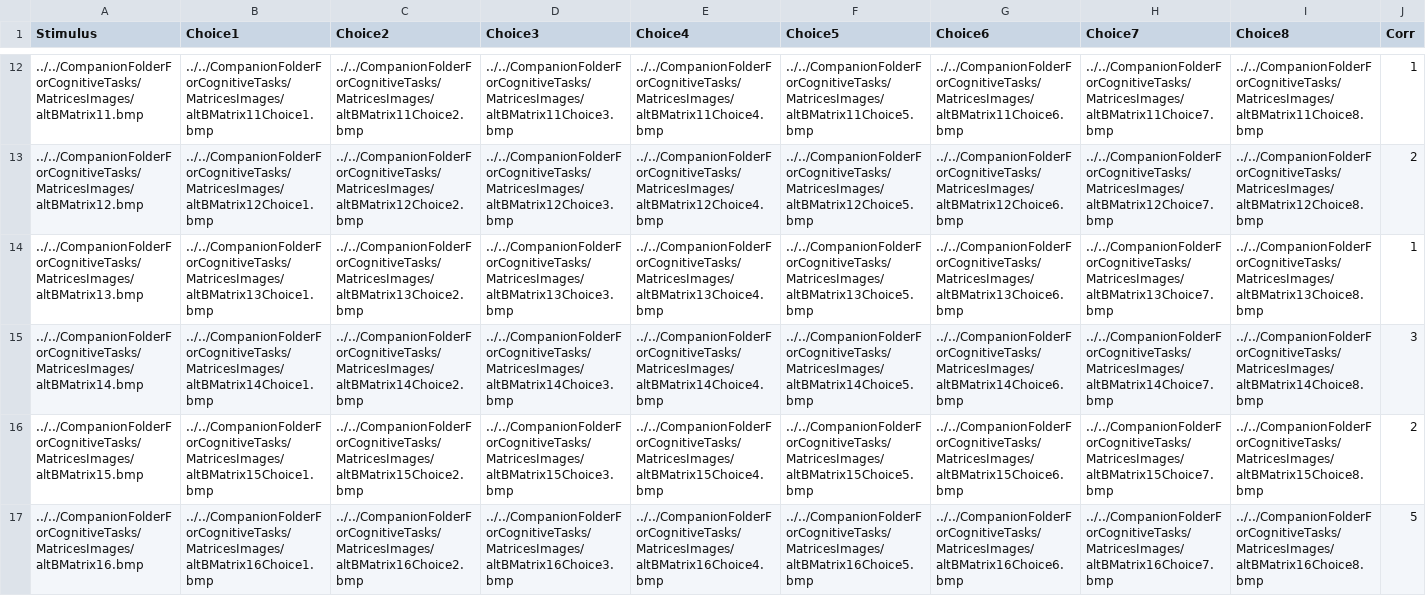
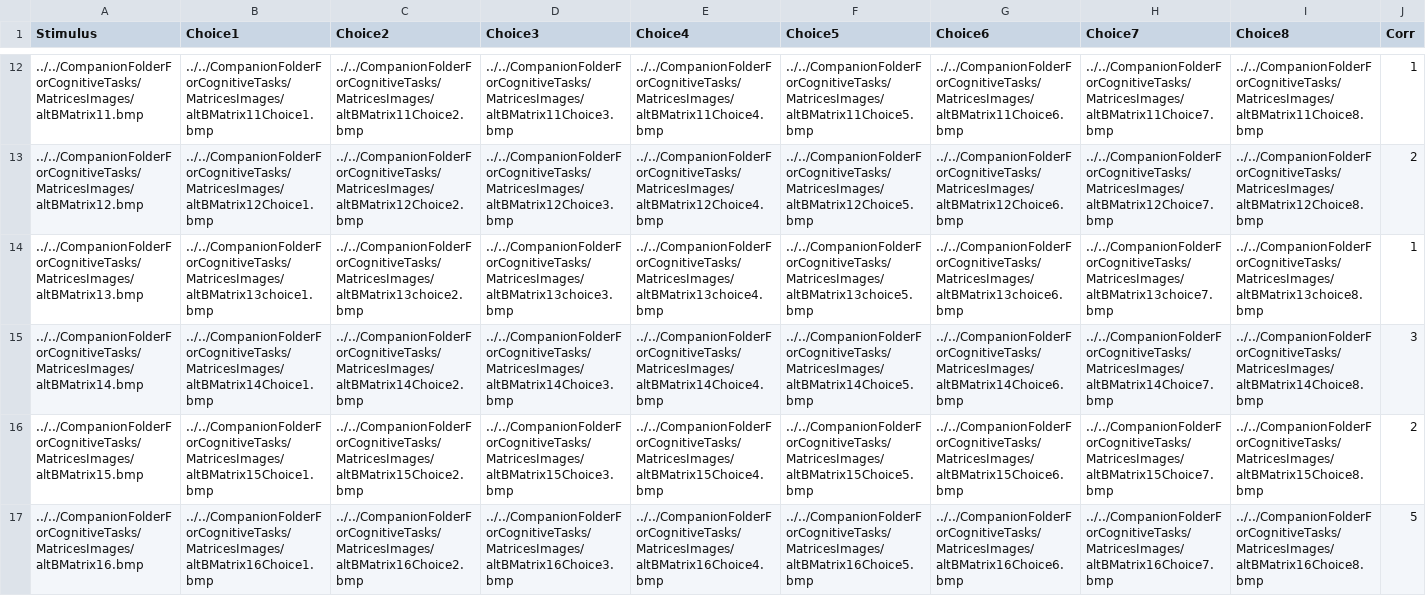
Before and after one commit to NCMlab/CognitiveTasksOnline, a CSV file: Matrices/Matrices.csv, drawn as a sheet; only a part is shown, gaps mark what is left out; the diff covers the shown part only; the diff names each change by its address in the sheet, - before the commit and + after, or states it on an @@ line.

```diff
--- a/Matrices/Matrices.csv
+++ b/Matrices/Matrices.csv
-B14 (Choice1): ../../CompanionFolderForCognitiveTasks/MatricesImages/altBMatrix13Choice1.bmp
+B14 (Choice1): ../../CompanionFolderForCognitiveTasks/MatricesImages/altBMatrix13choice1.bmp
-C14 (Choice2): ../../CompanionFolderForCognitiveTasks/MatricesImages/altBMatrix13Choice2.bmp
+C14 (Choice2): ../../CompanionFolderForCognitiveTasks/MatricesImages/altBMatrix13choice2.bmp
-D14 (Choice3): ../../CompanionFolderForCognitiveTasks/MatricesImages/altBMatrix13Choice3.bmp
+D14 (Choice3): ../../CompanionFolderForCognitiveTasks/MatricesImages/altBMatrix13choice3.bmp
-E14 (Choice4): ../../CompanionFolderForCognitiveTasks/MatricesImages/altBMatrix13Choice4.bmp
+E14 (Choice4): ../../CompanionFolderForCognitiveTasks/MatricesImages/altBMatrix13choice4.bmp
-F14 (Choice5): ../../CompanionFolderForCognitiveTasks/MatricesImages/altBMatrix13Choice5.bmp
+F14 (Choice5): ../../CompanionFolderForCognitiveTasks/MatricesImages/altBMatrix13choice5.bmp
-G14 (Choice6): ../../CompanionFolderForCognitiveTasks/MatricesImages/altBMatrix13Choice6.bmp
+G14 (Choice6): ../../CompanionFolderForCognitiveTasks/MatricesImages/altBMatrix13choice6.bmp
-H14 (Choice7): ../../CompanionFolderForCognitiveTasks/MatricesImages/altBMatrix13Choice7.bmp
+H14 (Choice7): ../../CompanionFolderForCognitiveTasks/MatricesImages/altBMatrix13choice7.bmp
-I14 (Choice8): ../../CompanionFolderForCognitiveTasks/MatricesImages/altBMatrix13Choice8.bmp
+I14 (Choice8): ../../CompanionFolderForCognitiveTasks/MatricesImages/altBMatrix13choice8.bmp
```
Also changed, not shown: 8 edited cells elsewhere in this file, 5 other files.
